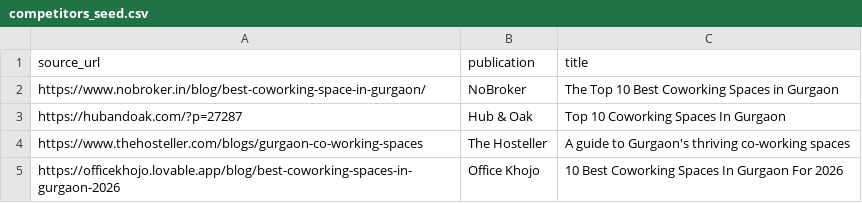
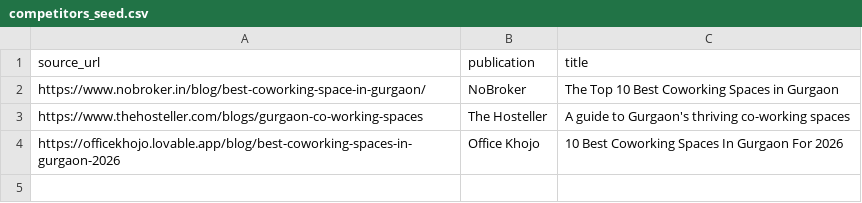
Before and after one commit to farhankhanpng/offpage-automation, a CSV file: data/competitors_seed.csv, drawn as a sheet.

```diff
--- a/data/competitors_seed.csv
+++ b/data/competitors_seed.csv
@@ -2,3 +2,2 @@ source_url,publication,title
 https://www.nobroker.in/blog/best-coworking-space-in-gurgaon/,NoBroker,The Top 10 Best Coworking Spaces in Gurgaon
-https://hubandoak.com/?p=27287,Hub & Oak,Top 10 Coworking Spaces In Gurgaon
 https://www.thehosteller.com/blogs/gurgaon-co-working-spaces,The Hosteller,A guide to Gurgaon's thriving co-working spaces
```
Also changed, not shown: data/citations_seed.csv, 10 other files.
